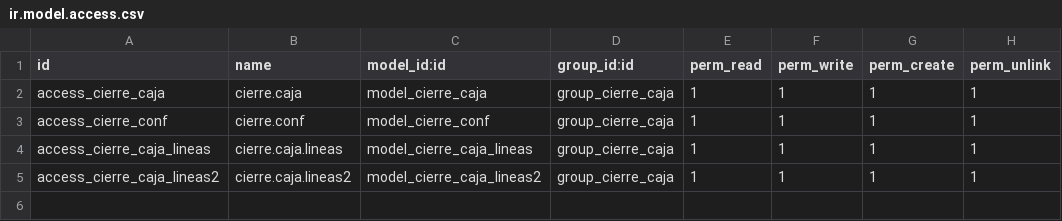
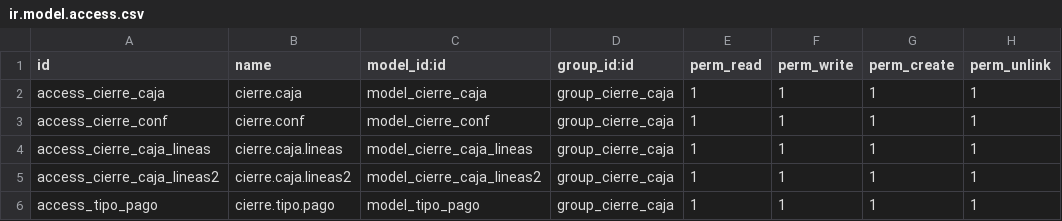
Before and after one commit to VJavierAR/tula, a CSV file: cierre_caja/security/ir.model.access.csv, drawn as a sheet; the diff names each change by its address in the sheet, - before the commit and + after, or states it on an @@ line.

```diff
--- a/cierre_caja/security/ir.model.access.csv
+++ b/cierre_caja/security/ir.model.access.csv
+row 6: access_tipo_pago | cierre.tipo.pago | model_tipo_pago | group_cierre_caja | 1 | 1 | 1 | 1
```
Also changed, not shown: 2 other files.
